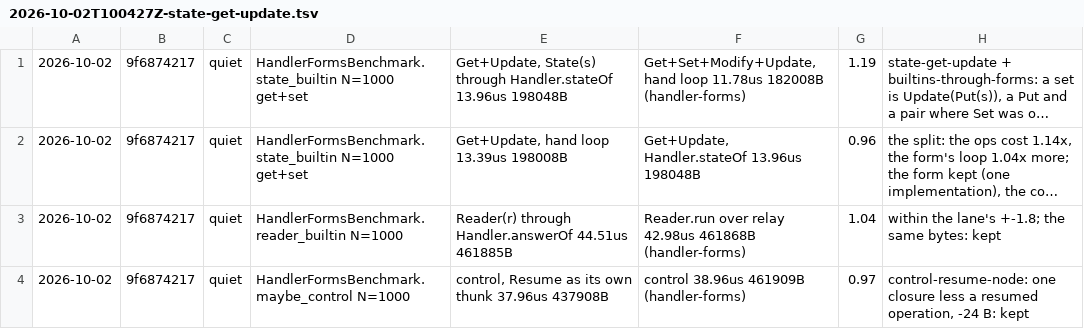
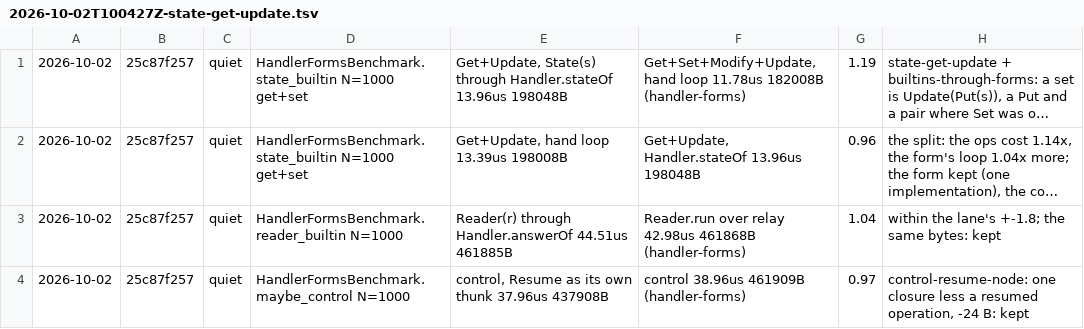
Before and after one commit to sergey-scherbina/okay, a TSV file: src/jmh/history.d/2026-10-02T100427Z-state-get-update.tsv, drawn as a sheet; long unchanged cells end in …; the diff names each change by its address in the sheet, - before the commit and + after, or states it on an @@ line.

```diff
--- a/src/jmh/history.d/2026-10-02T100427Z-state-get-update.tsv
+++ b/src/jmh/history.d/2026-10-02T100427Z-state-get-update.tsv
-B1:B4: 9f6874217
+B1:B4: 25c87f257
```
